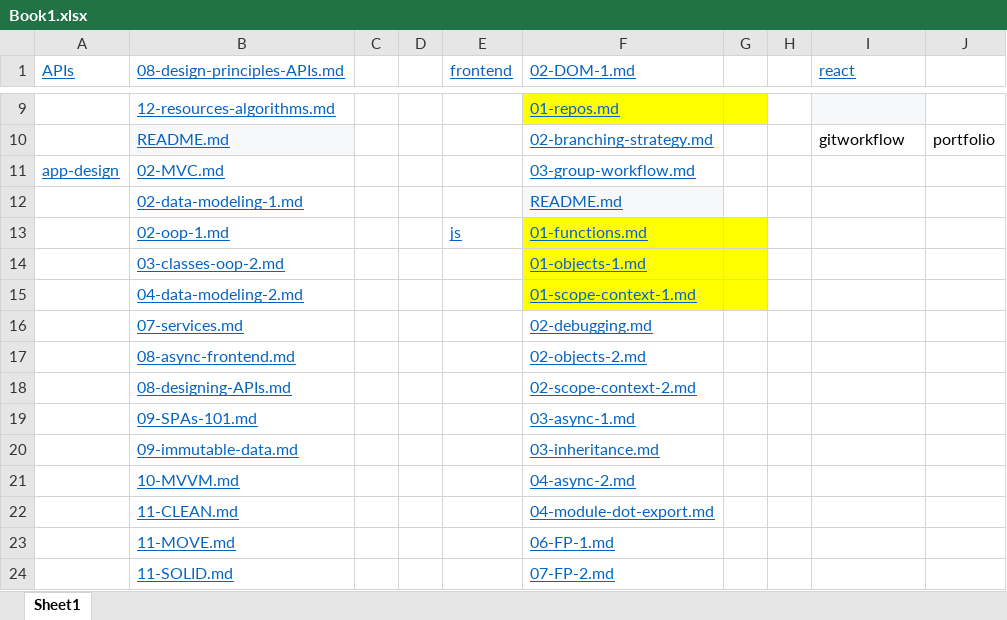
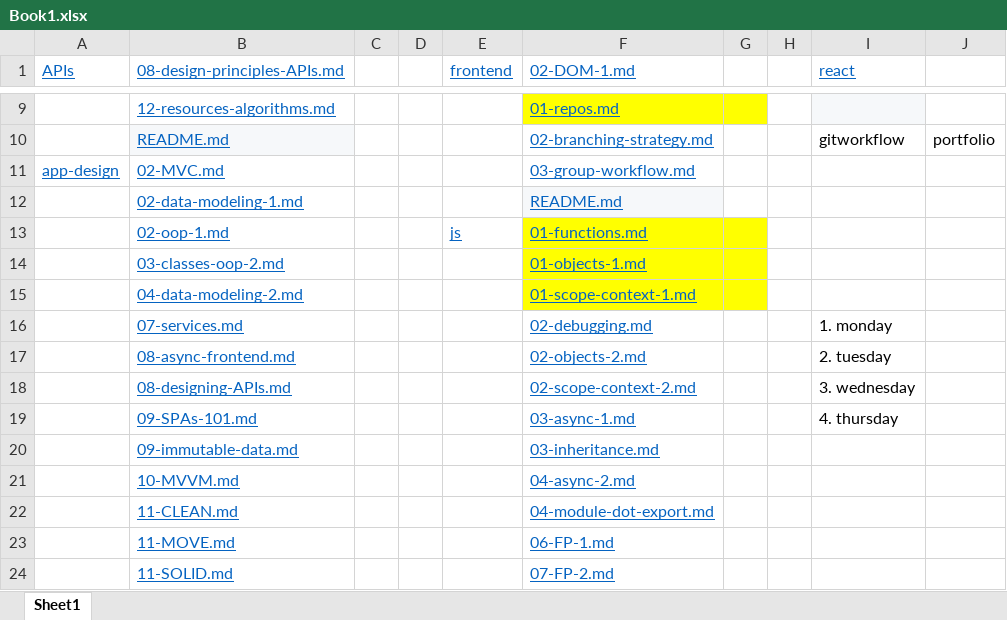
Before and after one commit to EliumAcademy/Sepco, an Excel workbook: _book/Book1.xlsx, sheet Sheet1, drawn as a sheet; only a part is shown, gaps mark what is left out; values as stored, in another font and other column widths than the file's, no borders; the diff names each change by its address in the sheet, - before the commit and + after, or states it on an @@ line.

```diff
--- a/_book/Book1.xlsx (sheet Sheet1)
+++ b/_book/Book1.xlsx (sheet Sheet1)
-I16 (react): (empty)
+I16 (react): 1. monday
-I17 (react): (empty)
+I17 (react): 2. tuesday
-I18 (react): (empty)
+I18 (react): 3. wednesday
-I19 (react): (empty)
+I19 (react): 4. thursday
```
Also changed, not shown: 35 other files.
